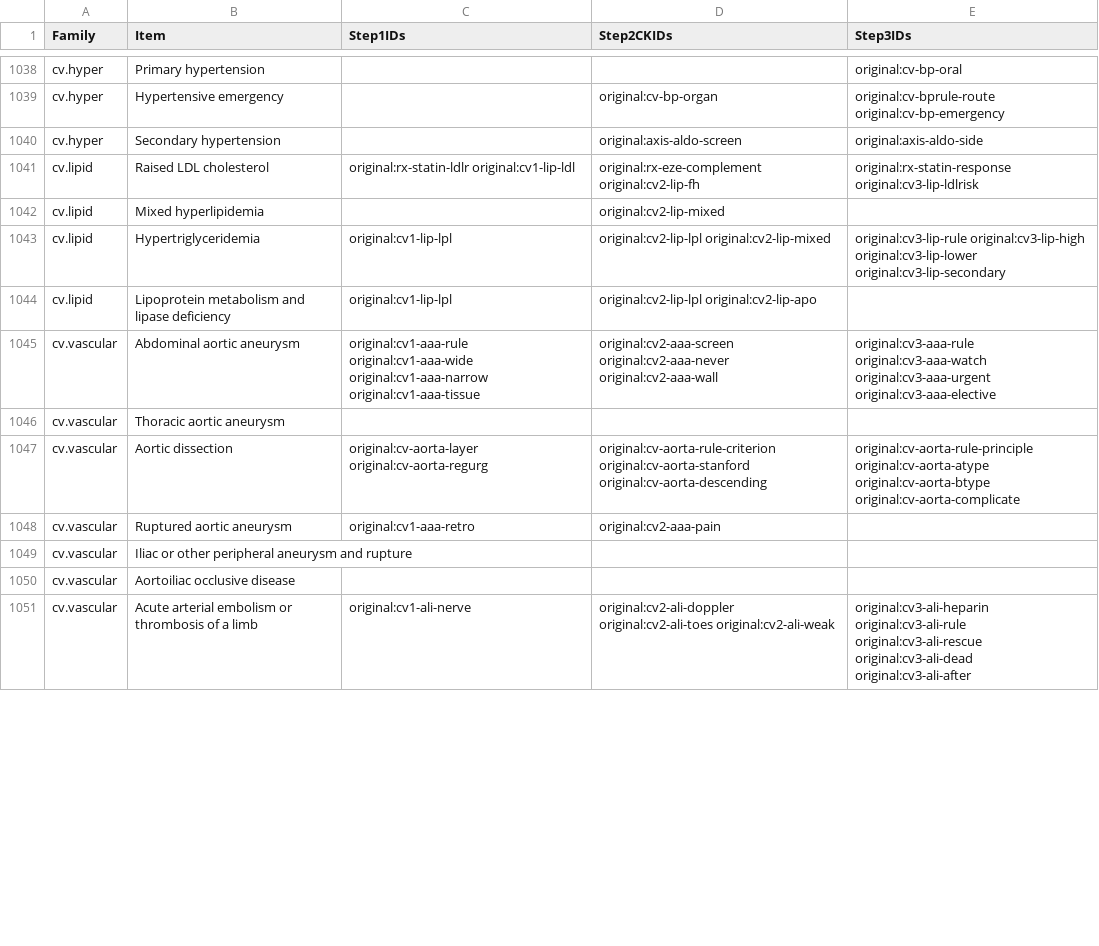
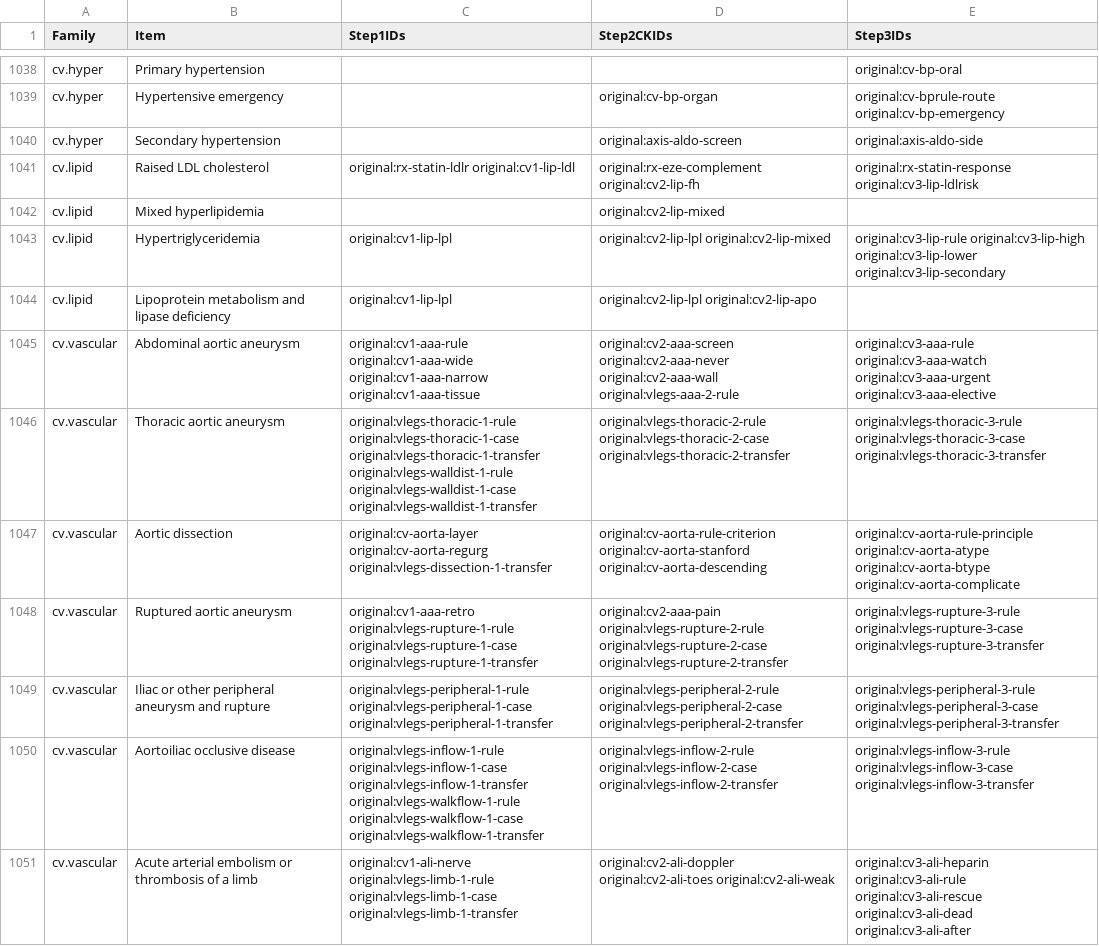
Before and after one commit to bionicles/anki, a TSV file: decks/mcat-usmle/step-items.tsv, drawn as a sheet; only a part is shown, gaps mark what is left out; the diff covers the shown part only.

Commit message:
Cover vascular disease across all Steps and audit MCAT bioenergetics at outline level

```diff
--- a/decks/mcat-usmle/step-items.tsv
+++ b/decks/mcat-usmle/step-items.tsv
@@ -1044,8 +1044,8 @@ cv.lipid	Hypertriglyceridemia	original:cv1-lip-lpl	original:cv2-lip-lpl original
 cv.lipid	Lipoprotein metabolism and lipase deficiency	original:cv1-lip-lpl	original:cv2-lip-lpl original:cv2-lip-apo	
-cv.vascular	Abdominal aortic aneurysm	original:cv1-aaa-rule original:cv1-aaa-wide original:cv1-aaa-narrow original:cv1-aaa-tissue	original:cv2-aaa-screen original:cv2-aaa-never original:cv2-aaa-wall	original:cv3-aaa-rule original:cv3-aaa-watch original:cv3-aaa-urgent original:cv3-aaa-elective
-cv.vascular	Thoracic aortic aneurysm			
-cv.vascular	Aortic dissection	original:cv-aorta-layer original:cv-aorta-regurg	original:cv-aorta-rule-criterion original:cv-aorta-stanford original:cv-aorta-descending	original:cv-aorta-rule-principle original:cv-aorta-atype original:cv-aorta-btype original:cv-aorta-complicate
-cv.vascular	Ruptured aortic aneurysm	original:cv1-aaa-retro	original:cv2-aaa-pain	
-cv.vascular	Iliac or other peripheral aneurysm and rupture			
-cv.vascular	Aortoiliac occlusive disease			
-cv.vascular	Acute arterial embolism or thrombosis of a limb	original:cv1-ali-nerve	original:cv2-ali-doppler original:cv2-ali-toes original:cv2-ali-weak	original:cv3-ali-heparin original:cv3-ali-rule original:cv3-ali-rescue original:cv3-ali-dead original:cv3-ali-after
+cv.vascular	Abdominal aortic aneurysm	original:cv1-aaa-rule original:cv1-aaa-wide original:cv1-aaa-narrow original:cv1-aaa-tissue	original:cv2-aaa-screen original:cv2-aaa-never original:cv2-aaa-wall original:vlegs-aaa-2-rule	original:cv3-aaa-rule original:cv3-aaa-watch original:cv3-aaa-urgent original:cv3-aaa-elective
+cv.vascular	Thoracic aortic aneurysm	original:vlegs-thoracic-1-rule original:vlegs-thoracic-1-case original:vlegs-thoracic-1-transfer original:vlegs-walldist-1-rule original:vlegs-walldist-1-case original:vlegs-walldist-1-transfer	original:vlegs-thoracic-2-rule original:vlegs-thoracic-2-case original:vlegs-thoracic-2-transfer	original:vlegs-thoracic-3-rule original:vlegs-thoracic-3-case original:vlegs-thoracic-3-transfer
+cv.vascular	Aortic dissection	original:cv-aorta-layer original:cv-aorta-regurg original:vlegs-dissection-1-transfer	original:cv-aorta-rule-criterion original:cv-aorta-stanford original:cv-aorta-descending	original:cv-aorta-rule-principle original:cv-aorta-atype original:cv-aorta-btype original:cv-aorta-complicate
+cv.vascular	Ruptured aortic aneurysm	original:cv1-aaa-retro original:vlegs-rupture-1-rule original:vlegs-rupture-1-case original:vlegs-rupture-1-transfer	original:cv2-aaa-pain original:vlegs-rupture-2-rule original:vlegs-rupture-2-case original:vlegs-rupture-2-transfer	original:vlegs-rupture-3-rule original:vlegs-rupture-3-case original:vlegs-rupture-3-transfer
+cv.vascular	Iliac or other peripheral aneurysm and rupture	original:vlegs-peripheral-1-rule original:vlegs-peripheral-1-case original:vlegs-peripheral-1-transfer	original:vlegs-peripheral-2-rule original:vlegs-peripheral-2-case original:vlegs-peripheral-2-transfer	original:vlegs-peripheral-3-rule original:vlegs-peripheral-3-case original:vlegs-peripheral-3-transfer
+cv.vascular	Aortoiliac occlusive disease	original:vlegs-inflow-1-rule original:vlegs-inflow-1-case original:vlegs-inflow-1-transfer original:vlegs-walkflow-1-rule original:vlegs-walkflow-1-case original:vlegs-walkflow-1-transfer	original:vlegs-inflow-2-rule original:vlegs-inflow-2-case original:vlegs-inflow-2-transfer	original:vlegs-inflow-3-rule original:vlegs-inflow-3-case original:vlegs-inflow-3-transfer
+cv.vascular	Acute arterial embolism or thrombosis of a limb	original:cv1-ali-nerve original:vlegs-limb-1-rule original:vlegs-limb-1-case original:vlegs-limb-1-transfer	original:cv2-ali-doppler original:cv2-ali-toes original:cv2-ali-weak	original:cv3-ali-heparin original:cv3-ali-rule original:cv3-ali-rescue original:cv3-ali-dead original:cv3-ali-after
```
Also changed, not shown: 33 edited cells elsewhere in this file, decks/mcat-usmle/imaging.tsv, decks/mcat-usmle/step-families.tsv, 33 other files.
